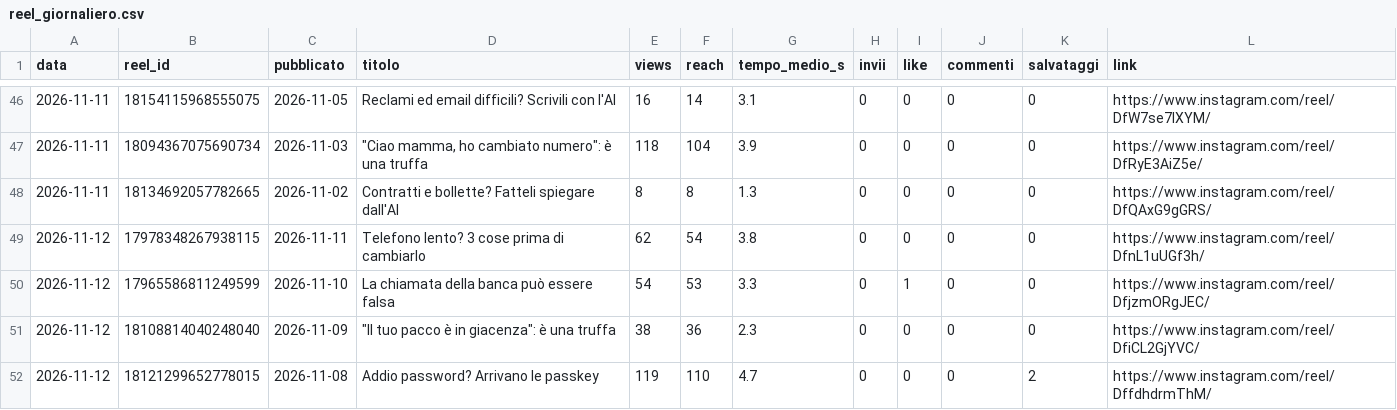
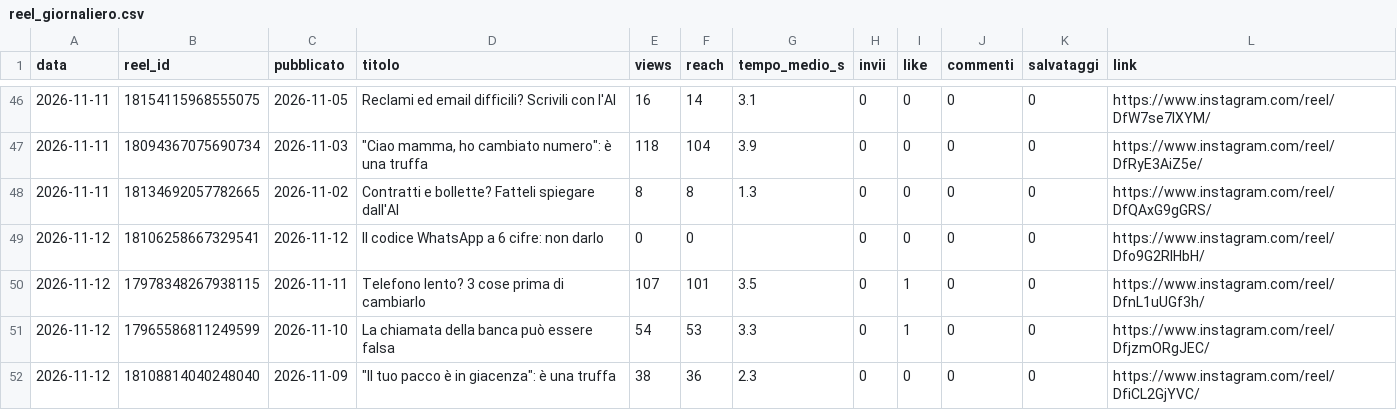
Before and after one commit to SimonePiro00/bitquotidiano, a CSV file: analisi/reel_giornaliero.csv, drawn as a sheet; only a part is shown, gaps mark what is left out; the shorter side is filled out with more unchanged rows.

Commit message:
Registro giornaliero

```diff
--- a/analisi/reel_giornaliero.csv
+++ b/analisi/reel_giornaliero.csv
@@ -48,3 +48,4 @@ data,reel_id,pubblicato,titolo,views,reach,tempo_medio_s,invii,like,commenti,sal
 2026-11-11,18134692057782665,2026-11-02,Contratti e bollette? Fatteli spiegare dall'AI,8,8,1.3,0,0,0,0,https://www.instagram.com/reel/DfQAxG9gGRS/
-2026-11-12,17978348267938115,2026-11-11,Telefono lento? 3 cose prima di cambiarlo,62,54,3.8,0,0,0,0,https://www.instagram.com/reel/DfnL1uUGf3h/
+2026-11-12,18106258667329541,2026-11-12,Il codice WhatsApp a 6 cifre: non darlo,0,0,,0,0,0,0,https://www.instagram.com/reel/Dfo9G2RlHbH/
+2026-11-12,17978348267938115,2026-11-11,Telefono lento? 3 cose prima di cambiarlo,107,101,3.5,0,1,0,0,https://www.instagram.com/reel/DfnL1uUGf3h/
 2026-11-12,17965586811249599,2026-11-10,La chiamata della banca può essere falsa,54,53,3.3,0,1,0,0,https://www.instagram.com/reel/DfjzmORgJEC/
```
Also changed, not shown: 1 other file.
